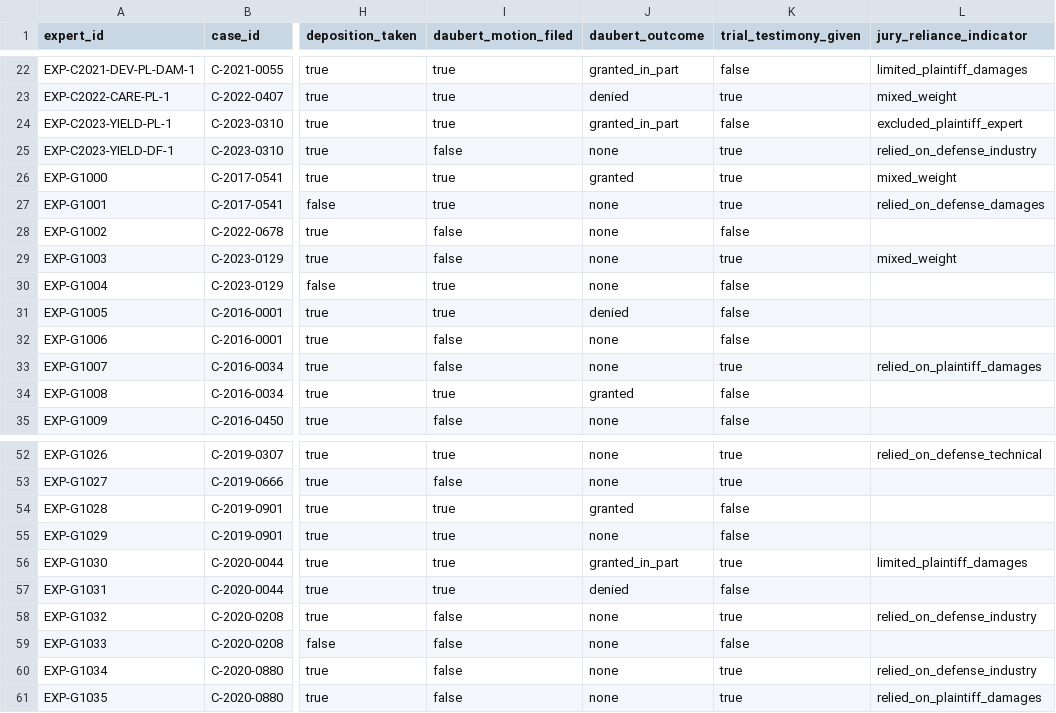
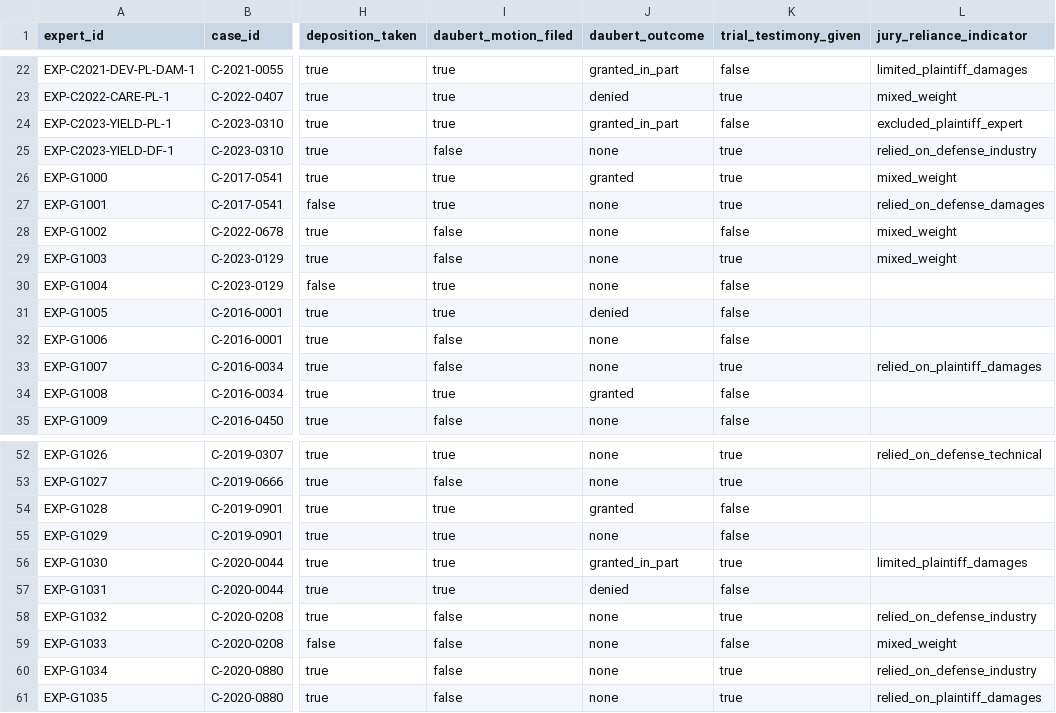
Before and after one commit to yiyan023/project-odean, a CSV file: legal_ai_litigation_strategy/experts.csv, drawn as a sheet; only a part is shown, gaps mark what is left out; the diff names each change by its address in the sheet, - before the commit and + after, or states it on an @@ line.

```diff
--- a/legal_ai_litigation_strategy/experts.csv
+++ b/legal_ai_litigation_strategy/experts.csv
-L28 (jury_reliance_indicator): (empty)
+L28 (jury_reliance_indicator): mixed_weight
-L59 (jury_reliance_indicator): (empty)
+L59 (jury_reliance_indicator): mixed_weight
```
Also changed, not shown: legal_ai_litigation_strategy/ruling_text.csv.
